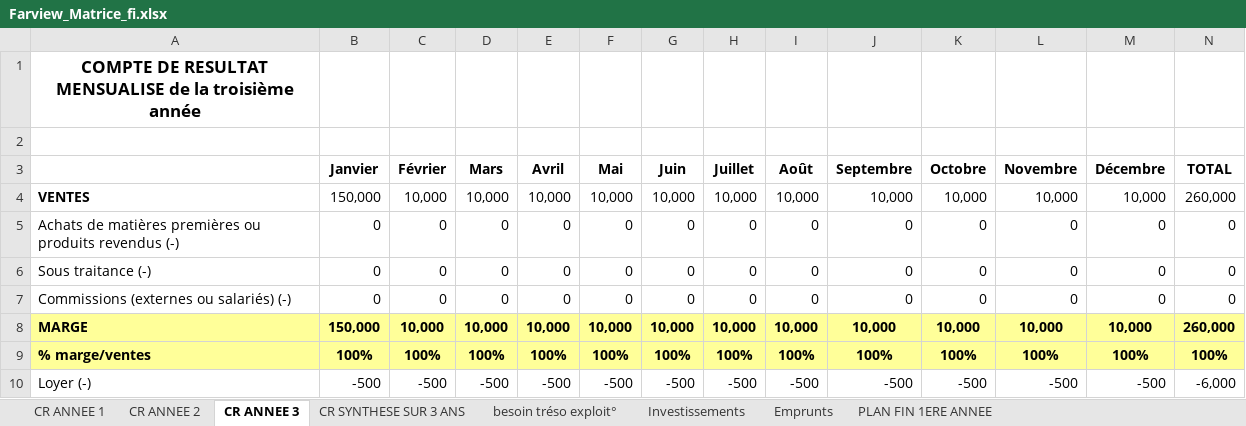
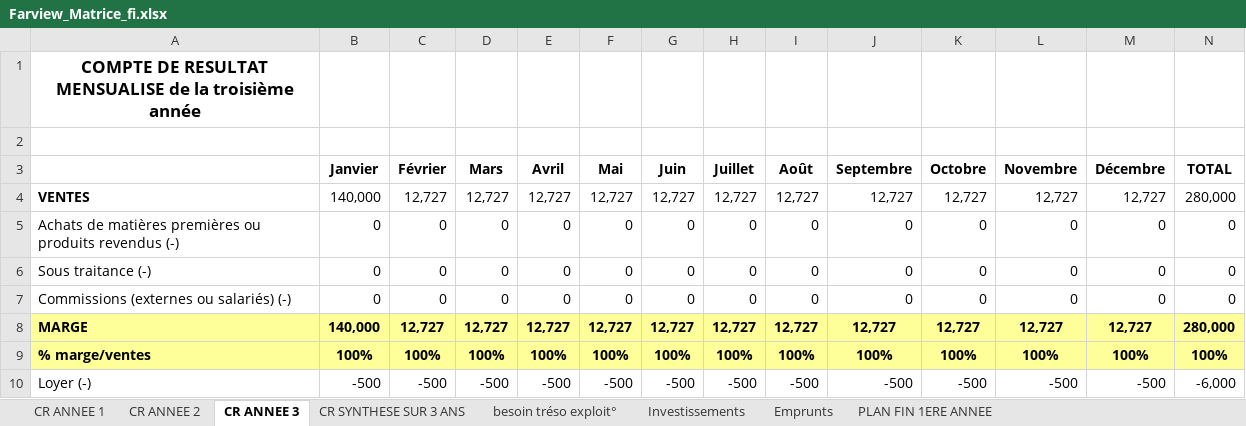
Before and after one commit to Killian-Herveau/PIMS, an Excel workbook: OppAffaire/Farview_Matrice_fi.xlsx, sheet CR ANNEE 3, drawn as a sheet; only a part is shown; values as stored, in another font and other column widths than the file's, no borders; the diff covers the shown part only; the diff names each change by its address in the sheet, - before the commit and + after, or states it on an @@ line.

Commit message:
matrice fi ajoutée et commentée

```diff
--- a/OppAffaire/Farview_Matrice_fi.xlsx (sheet CR ANNEE 3)
+++ b/OppAffaire/Farview_Matrice_fi.xlsx (sheet CR ANNEE 3)
-B4 (Janvier): 150,000
+B4 (Janvier): 140,000
-C4 (Février): 10,000
+C4 (Février): 12,727
-D4 (Mars): 10,000
+D4 (Mars): 12,727
-E4 (Avril): 10,000
+E4 (Avril): 12,727
-F4 (Mai): 10,000
+F4 (Mai): 12,727
-G4 (Juin): 10,000
+G4 (Juin): 12,727
-H4 (Juillet): 10,000
+H4 (Juillet): 12,727
-I4 (Août): 10,000
+I4 (Août): 12,727
-J4 (Septembre): 10,000
+J4 (Septembre): 12,727
-K4 (Octobre): 10,000
+K4 (Octobre): 12,727
-L4 (Novembre): 10,000
+L4 (Novembre): 12,727
-M4 (Décembre): 10,000
+M4 (Décembre): 12,727
-N4 (TOTAL): 260,000
+N4 (TOTAL): 280,000
-B8 (Janvier): 150,000
+B8 (Janvier): 140,000
-C8 (Février): 10,000
+C8 (Février): 12,727
-D8 (Mars): 10,000
+D8 (Mars): 12,727
-E8 (Avril): 10,000
+E8 (Avril): 12,727
-F8 (Mai): 10,000
+F8 (Mai): 12,727
-G8 (Juin): 10,000
+G8 (Juin): 12,727
-H8 (Juillet): 10,000
+H8 (Juillet): 12,727
-I8 (Août): 10,000
+I8 (Août): 12,727
-J8 (Septembre): 10,000
+J8 (Septembre): 12,727
-K8 (Octobre): 10,000
+K8 (Octobre): 12,727
-L8 (Novembre): 10,000
+L8 (Novembre): 12,727
-M8 (Décembre): 10,000
+M8 (Décembre): 12,727
-N8 (TOTAL): 260,000
+N8 (TOTAL): 280,000
```
Also changed, not shown: 27 edited cells elsewhere in this sheet, sheet CR SYNTHESE SUR 3 ANS, sheet CR ANNEE 2, 1 other file.
